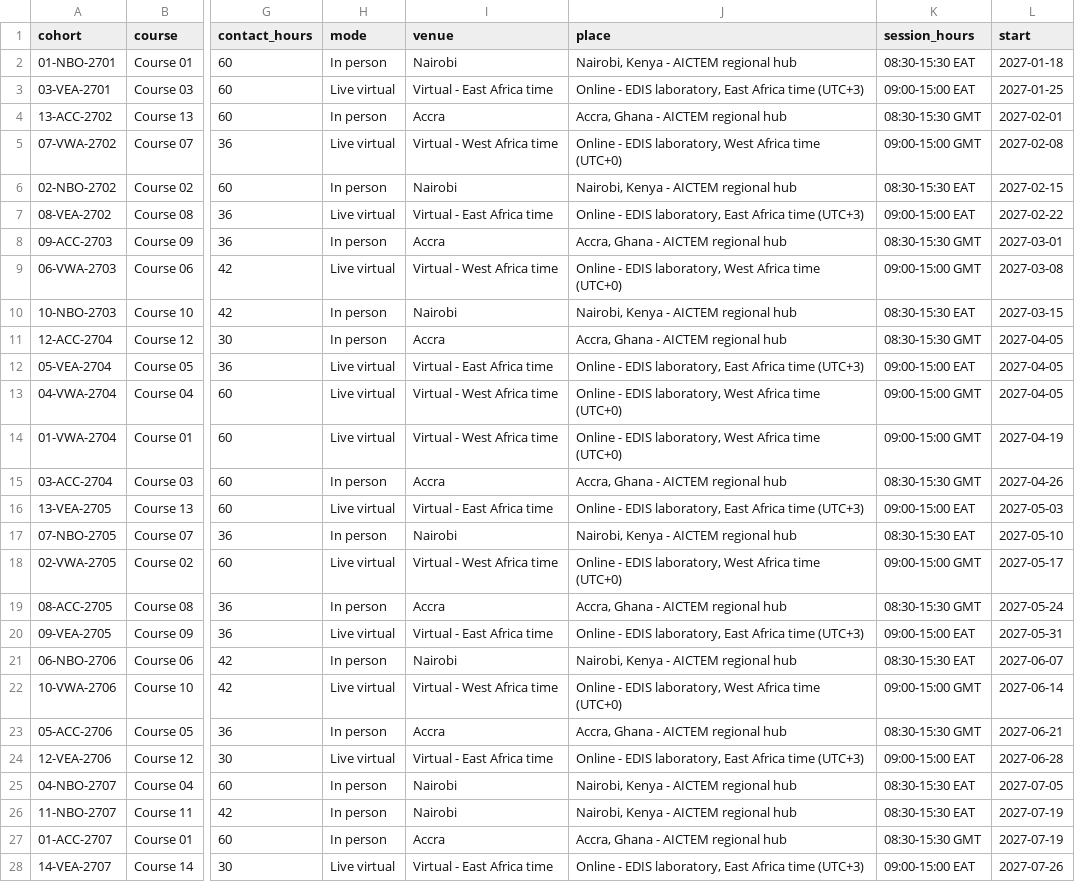
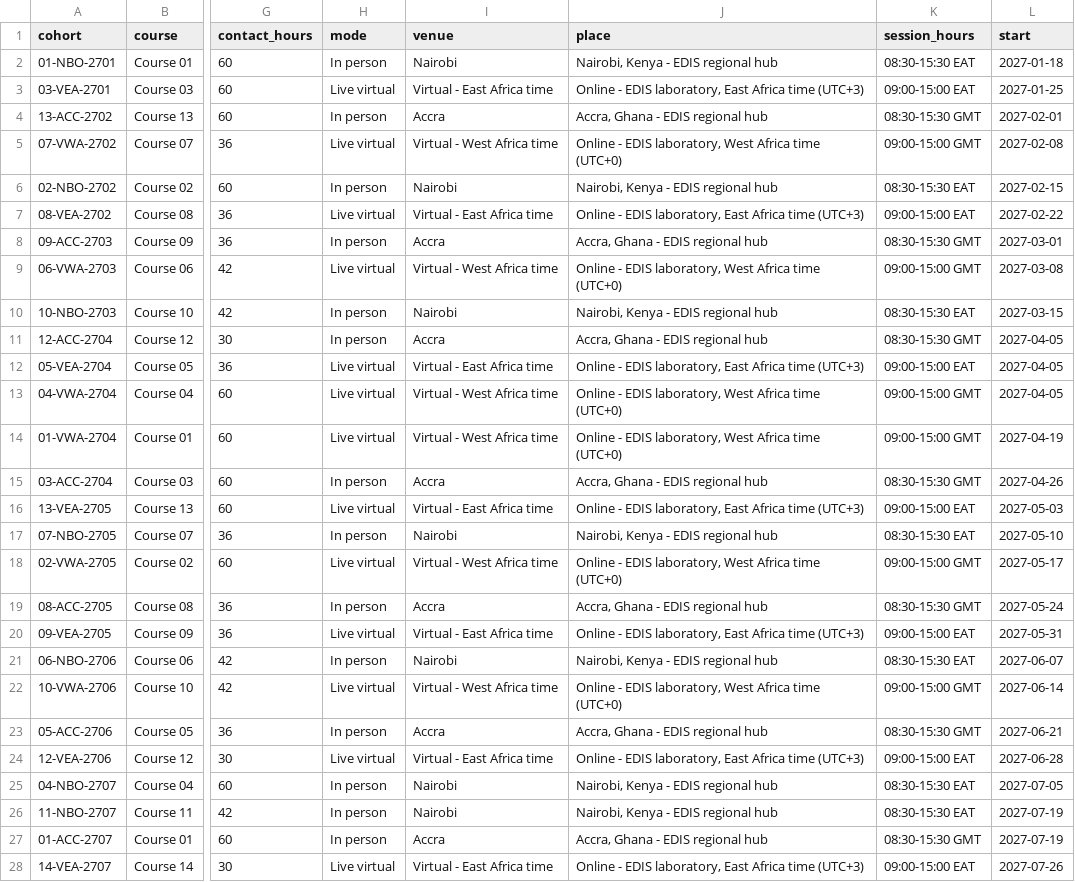
Before and after one commit to jmedisgov-design/WEBSITE, a CSV file: assets/downloads/edis-academy-2027-28.csv, drawn as a sheet; only a part is shown, gaps mark what is left out; the diff covers the shown part only; the diff names each change by its address in the sheet, - before the commit and + after, or states it on an @@ line.

```diff
--- a/assets/downloads/edis-academy-2027-28.csv
+++ b/assets/downloads/edis-academy-2027-28.csv
-J2 (place): Nairobi, Kenya - AICTEM regional hub
+J2 (place): Nairobi, Kenya - EDIS regional hub
-J4 (place): Accra, Ghana - AICTEM regional hub
+J4 (place): Accra, Ghana - EDIS regional hub
-J6 (place): Nairobi, Kenya - AICTEM regional hub
+J6 (place): Nairobi, Kenya - EDIS regional hub
-J8 (place): Accra, Ghana - AICTEM regional hub
+J8 (place): Accra, Ghana - EDIS regional hub
-J10 (place): Nairobi, Kenya - AICTEM regional hub
+J10 (place): Nairobi, Kenya - EDIS regional hub
-J11 (place): Accra, Ghana - AICTEM regional hub
+J11 (place): Accra, Ghana - EDIS regional hub
-J15 (place): Accra, Ghana - AICTEM regional hub
+J15 (place): Accra, Ghana - EDIS regional hub
-J17 (place): Nairobi, Kenya - AICTEM regional hub
+J17 (place): Nairobi, Kenya - EDIS regional hub
-J19 (place): Accra, Ghana - AICTEM regional hub
+J19 (place): Accra, Ghana - EDIS regional hub
-J21 (place): Nairobi, Kenya - AICTEM regional hub
+J21 (place): Nairobi, Kenya - EDIS regional hub
-J23 (place): Accra, Ghana - AICTEM regional hub
+J23 (place): Accra, Ghana - EDIS regional hub
-J25:J26 (place): Nairobi, Kenya - AICTEM regional hub
+J25:J26 (place): Nairobi, Kenya - EDIS regional hub
-J27 (place): Accra, Ghana - AICTEM regional hub
+J27 (place): Accra, Ghana - EDIS regional hub
```
Also changed, not shown: 14 edited cells elsewhere in this file, 39 other files.
